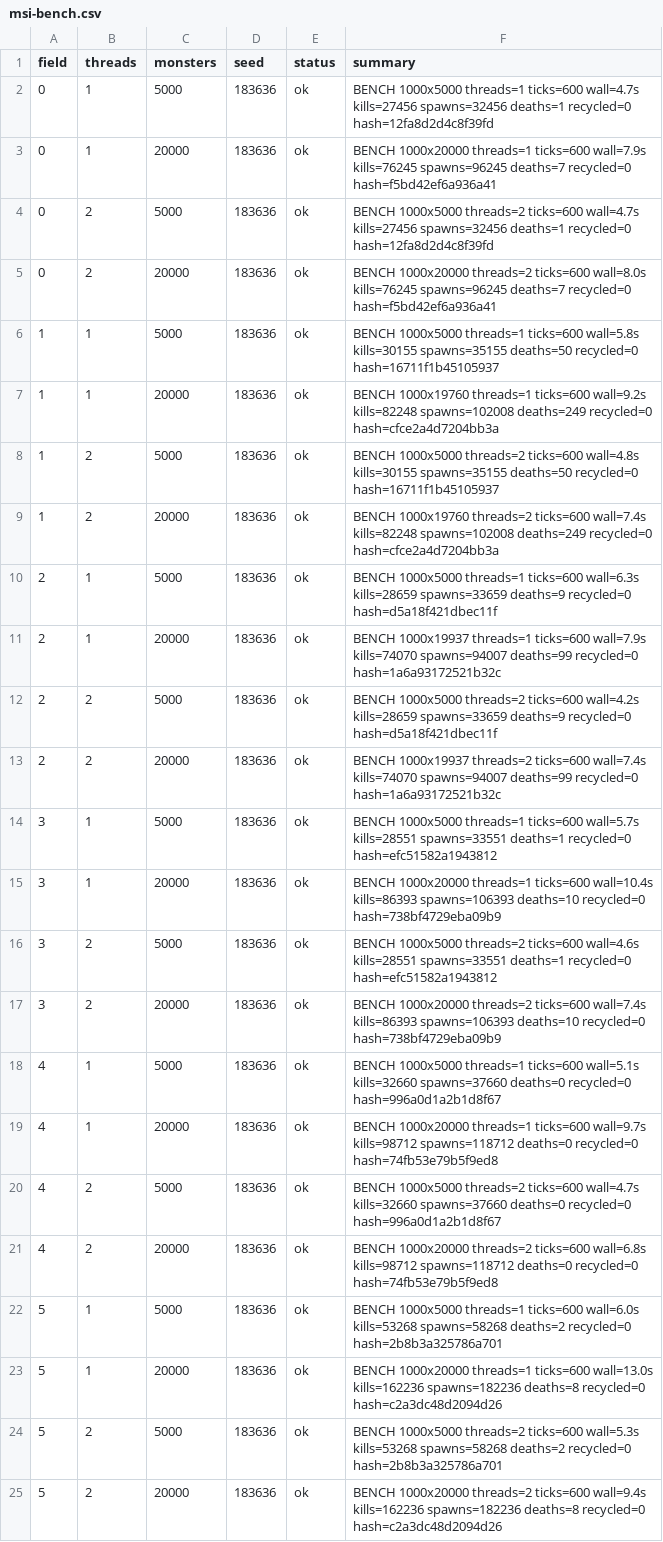
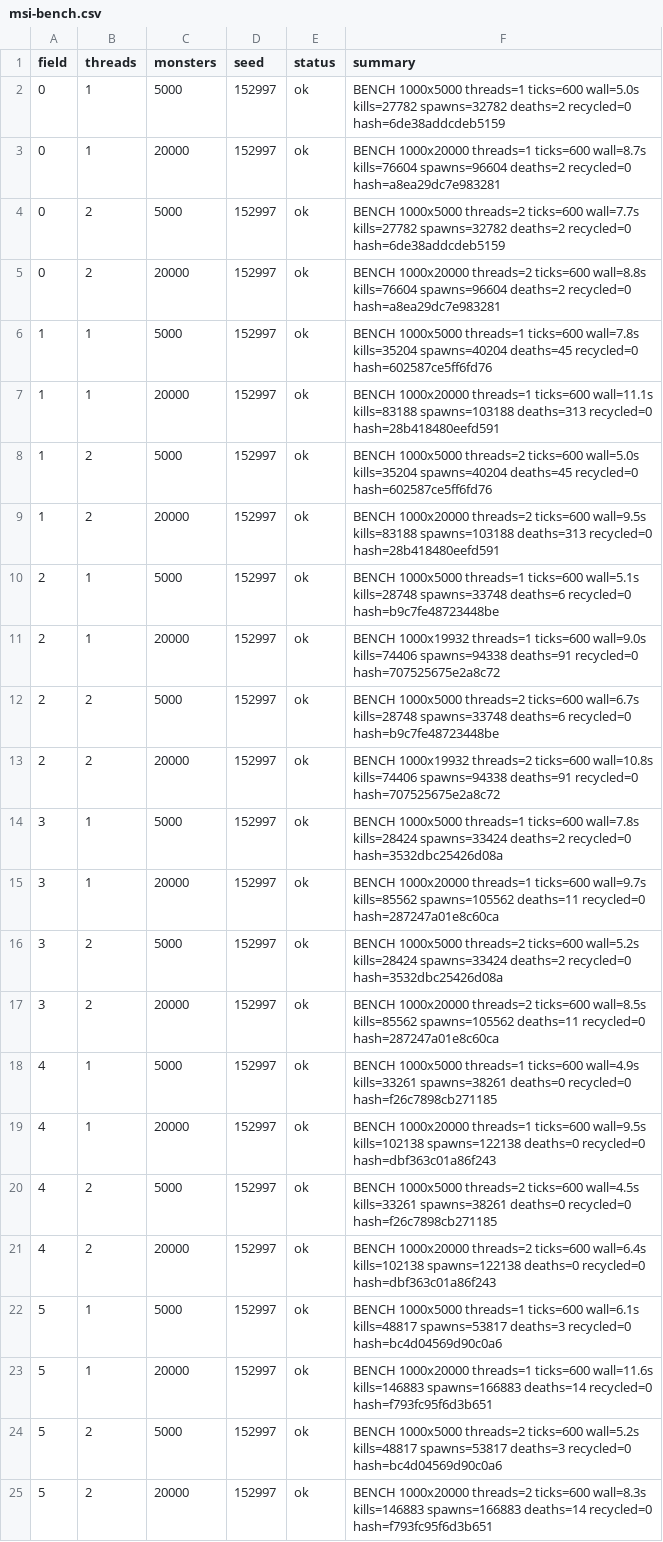
Before and after one commit to Proximo0/MagicSmash, a CSV file: work/261122113645-3086/art/msi-bench.csv, drawn as a sheet; the diff names each change by its address in the sheet, - before the commit and + after, or states it on an @@ line.

```diff
--- a/work/261122113645-3086/art/msi-bench.csv
+++ b/work/261122113645-3086/art/msi-bench.csv
-D2:D25 (seed): 183636
+D2:D25 (seed): 152997
-F2 (summary): …threads=1 ticks=600 wall=4.7s kills=27456 spawns=32456 deaths=1 recycled=0 hash=12fa8d2d4c8f39fd
+F2 (summary): …threads=1 ticks=600 wall=5.0s kills=27782 spawns=32782 deaths=2 recycled=0 hash=6de38addcdeb5159
-F3 (summary): …threads=1 ticks=600 wall=7.9s kills=76245 spawns=96245 deaths=7 recycled=0 hash=f5bd42ef6a936a41
+F3 (summary): …threads=1 ticks=600 wall=8.7s kills=76604 spawns=96604 deaths=2 recycled=0 hash=a8ea29dc7e983281
-F4 (summary): …threads=2 ticks=600 wall=4.7s kills=27456 spawns=32456 deaths=1 recycled=0 hash=12fa8d2d4c8f39fd
+F4 (summary): …threads=2 ticks=600 wall=7.7s kills=27782 spawns=32782 deaths=2 recycled=0 hash=6de38addcdeb5159
-F5 (summary): …threads=2 ticks=600 wall=8.0s kills=76245 spawns=96245 deaths=7 recycled=0 hash=f5bd42ef6a936a41
+F5 (summary): …threads=2 ticks=600 wall=8.8s kills=76604 spawns=96604 deaths=2 recycled=0 hash=a8ea29dc7e983281
-F6 (summary): …threads=1 ticks=600 wall=5.8s kills=30155 spawns=35155 deaths=50 recycled=0 hash=16711f1b45105937
+F6 (summary): …threads=1 ticks=600 wall=7.8s kills=35204 spawns=40204 deaths=45 recycled=0 hash=602587ce5ff6fd76
-F7 (summary): BENCH 1000x19760 threads=1 ticks=600 wall=9.2s kills=82248 spawns=102008 deaths=249 recycled=0 hash=cfce2a4d7204bb3a
+F7 (summary): BENCH 1000x20000 threads=1 ticks=600 wall=11.1s kills=83188 spawns=103188 deaths=313 recycled=0 hash=28b418480eefd591
-F8 (summary): …threads=2 ticks=600 wall=4.8s kills=30155 spawns=35155 deaths=50 recycled=0 hash=16711f1b45105937
+F8 (summary): …threads=2 ticks=600 wall=5.0s kills=35204 spawns=40204 deaths=45 recycled=0 hash=602587ce5ff6fd76
-F9 (summary): BENCH 1000x19760 threads=2 ticks=600 wall=7.4s kills=82248 spawns=102008 deaths=249 recycled=0 hash=cfce2a4d7204bb3a
+F9 (summary): BENCH 1000x20000 threads=2 ticks=600 wall=9.5s kills=83188 spawns=103188 deaths=313 recycled=0 hash=28b418480eefd591
-F10 (summary): …threads=1 ticks=600 wall=6.3s kills=28659 spawns=33659 deaths=9 recycled=0 hash=d5a18f421dbec11f
+F10 (summary): …threads=1 ticks=600 wall=5.1s kills=28748 spawns=33748 deaths=6 recycled=0 hash=b9c7fe48723448be
-F11 (summary): BENCH 1000x19937 threads=1 ticks=600 wall=7.9s kills=74070 spawns=94007 deaths=99 recycled=0 hash=1a6a93172521b32c
+F11 (summary): BENCH 1000x19932 threads=1 ticks=600 wall=9.0s kills=74406 spawns=94338 deaths=91 recycled=0 hash=707525675e2a8c72
-F12 (summary): …threads=2 ticks=600 wall=4.2s kills=28659 spawns=33659 deaths=9 recycled=0 hash=d5a18f421dbec11f
+F12 (summary): …threads=2 ticks=600 wall=6.7s kills=28748 spawns=33748 deaths=6 recycled=0 hash=b9c7fe48723448be
-F13 (summary): BENCH 1000x19937 threads=2 ticks=600 wall=7.4s kills=74070 spawns=94007 deaths=99 recycled=0 hash=1a6a93172521b32c
+F13 (summary): BENCH 1000x19932 threads=2 ticks=600 wall=10.8s kills=74406 spawns=94338 deaths=91 recycled=0 hash=707525675e2a8c72
-F14 (summary): …threads=1 ticks=600 wall=5.7s kills=28551 spawns=33551 deaths=1 recycled=0 hash=efc51582a1943812
+F14 (summary): …threads=1 ticks=600 wall=7.8s kills=28424 spawns=33424 deaths=2 recycled=0 hash=3532dbc25426d08a
-F15 (summary): …threads=1 ticks=600 wall=10.4s kills=86393 spawns=106393 deaths=10 recycled=0 hash=738bf4729eba09b9
+F15 (summary): …threads=1 ticks=600 wall=9.7s kills=85562 spawns=105562 deaths=11 recycled=0 hash=287247a01e8c60ca
-F16 (summary): …threads=2 ticks=600 wall=4.6s kills=28551 spawns=33551 deaths=1 recycled=0 hash=efc51582a1943812
+F16 (summary): …threads=2 ticks=600 wall=5.2s kills=28424 spawns=33424 deaths=2 recycled=0 hash=3532dbc25426d08a
-F17 (summary): …threads=2 ticks=600 wall=7.4s kills=86393 spawns=106393 deaths=10 recycled=0 hash=738bf4729eba09b9
+F17 (summary): …threads=2 ticks=600 wall=8.5s kills=85562 spawns=105562 deaths=11 recycled=0 hash=287247a01e8c60ca
-F18 (summary): …threads=1 ticks=600 wall=5.1s kills=32660 spawns=37660 deaths=0 recycled=0 hash=996a0d1a2b1d8f67
+F18 (summary): …threads=1 ticks=600 wall=4.9s kills=33261 spawns=38261 deaths=0 recycled=0 hash=f26c7898cb271185
-F19 (summary): …threads=1 ticks=600 wall=9.7s kills=98712 spawns=118712 deaths=0 recycled=0 hash=74fb53e79b5f9ed8
+F19 (summary): …threads=1 ticks=600 wall=9.5s kills=102138 spawns=122138 deaths=0 recycled=0 hash=dbf363c01a86f243
-F20 (summary): …threads=2 ticks=600 wall=4.7s kills=32660 spawns=37660 deaths=0 recycled=0 hash=996a0d1a2b1d8f67
+F20 (summary): …threads=2 ticks=600 wall=4.5s kills=33261 spawns=38261 deaths=0 recycled=0 hash=f26c7898cb271185
-F21 (summary): …threads=2 ticks=600 wall=6.8s kills=98712 spawns=118712 deaths=0 recycled=0 hash=74fb53e79b5f9ed8
+F21 (summary): …threads=2 ticks=600 wall=6.4s kills=102138 spawns=122138 deaths=0 recycled=0 hash=dbf363c01a86f243
-F22 (summary): …threads=1 ticks=600 wall=6.0s kills=53268 spawns=58268 deaths=2 recycled=0 hash=2b8b3a325786a701
+F22 (summary): …threads=1 ticks=600 wall=6.1s kills=48817 spawns=53817 deaths=3 recycled=0 hash=bc4d04569d90c0a6
-F23 (summary): …threads=1 ticks=600 wall=13.0s kills=162236 spawns=182236 deaths=8 recycled=0 hash=c2a3dc48d2094d26
+F23 (summary): …threads=1 ticks=600 wall=11.6s kills=146883 spawns=166883 deaths=14 recycled=0 hash=f793fc95f6d3b651
-F24 (summary): …threads=2 ticks=600 wall=5.3s kills=53268 spawns=58268 deaths=2 recycled=0 hash=2b8b3a325786a701
+F24 (summary): …threads=2 ticks=600 wall=5.2s kills=48817 spawns=53817 deaths=3 recycled=0 hash=bc4d04569d90c0a6
-F25 (summary): …threads=2 ticks=600 wall=9.4s kills=162236 spawns=182236 deaths=8 recycled=0 hash=c2a3dc48d2094d26
+F25 (summary): …threads=2 ticks=600 wall=8.3s kills=146883 spawns=166883 deaths=14 recycled=0 hash=f793fc95f6d3b651
```
Also changed, not shown: 1 other file.
